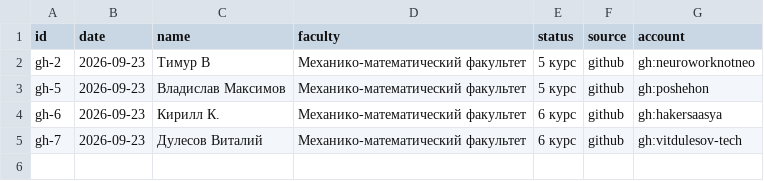
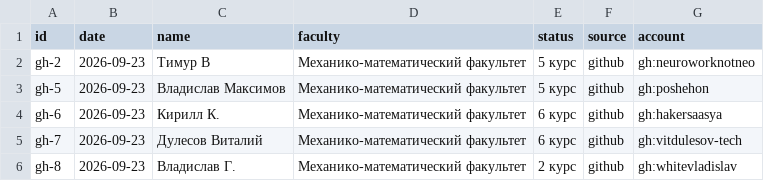
Before and after one commit to NeuroWorknotNeo/manifesto, a CSV file: signatures.csv, drawn as a sheet.

```diff
--- a/signatures.csv
+++ b/signatures.csv
@@ -5 +5,2 @@ gh-6,2026-09-23,Кирилл К.,Механико-математический
 gh-7,2026-09-23,Дулесов Виталий,Механико-математический факультет,6 курс,github,gh:vitdulesov-tech
+gh-8,2026-09-23,Владислав Г.,Механико-математический факультет,2 курс,github,gh:whitevladislav
```
